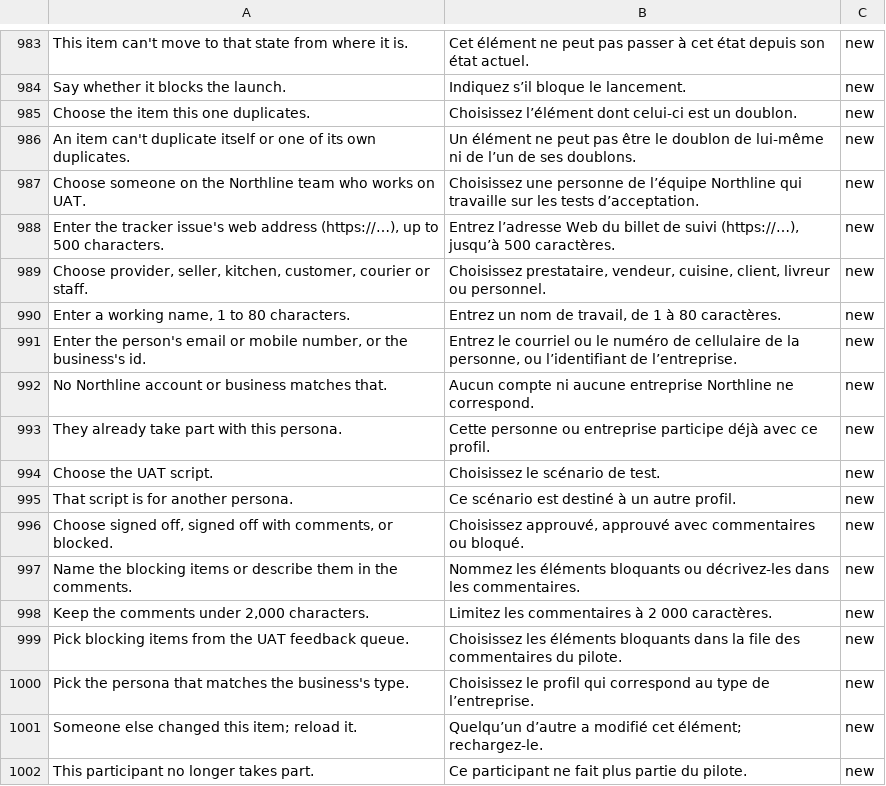
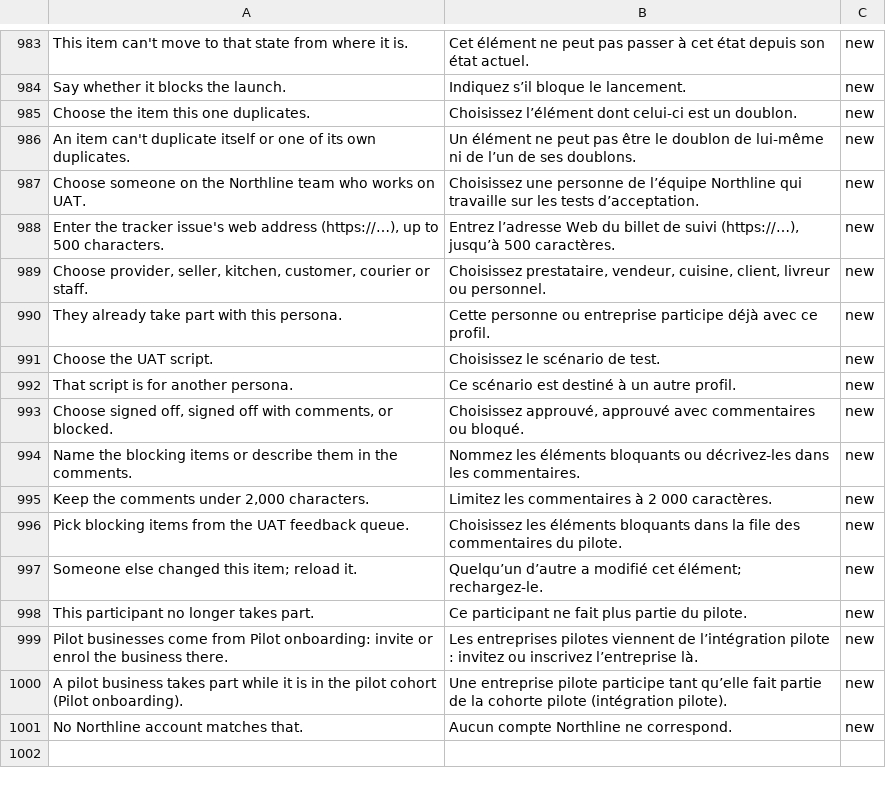
Before and after one commit to billionairedev24/business-aggregator-can-26, a TSV file: docs/spec/validation-messages.fr-CA.tsv, drawn as a sheet; only a part is shown, gaps mark what is left out.

```diff
--- a/docs/spec/validation-messages.fr-CA.tsv
+++ b/docs/spec/validation-messages.fr-CA.tsv
@@ -989,5 +989,2 @@ Enter the tracker issue's web address (https://…), up to 500 characters.	Entre
 Choose provider, seller, kitchen, customer, courier or staff.	Choisissez prestataire, vendeur, cuisine, client, livreur ou personnel.	new
-Enter a working name, 1 to 80 characters.	Entrez un nom de travail, de 1 à 80 caractères.	new
-Enter the person's email or mobile number, or the business's id.	Entrez le courriel ou le numéro de cellulaire de la personne, ou l’identifiant de l’entreprise.	new
-No Northline account or business matches that.	Aucun compte ni aucune entreprise Northline ne correspond.	new
 They already take part with this persona.	Cette personne ou entreprise participe déjà avec ce profil.	new
@@ -999,4 +996,6 @@ Keep the comments under 2,000 characters.	Limitez les commentaires à 2 000 cara
 Pick blocking items from the UAT feedback queue.	Choisissez les éléments bloquants dans la file des commentaires du pilote.	new
-Pick the persona that matches the business's type.	Choisissez le profil qui correspond au type de l’entreprise.	new
 Someone else changed this item; reload it.	Quelqu’un d’autre a modifié cet élément; rechargez-le.	new
 This participant no longer takes part.	Ce participant ne fait plus partie du pilote.	new
+Pilot businesses come from Pilot onboarding: invite or enrol the business there.	Les entreprises pilotes viennent de l’intégration pilote : invitez ou inscrivez l’entreprise là.	new
+A pilot business takes part while it is in the pilot cohort (Pilot onboarding).	Une entreprise pilote participe tant qu’elle fait partie de la cohorte pilote (intégration pilote).	new
+No Northline account matches that.	Aucun compte Northline ne correspond.	new
```
Also changed, not shown: 24 other files.
